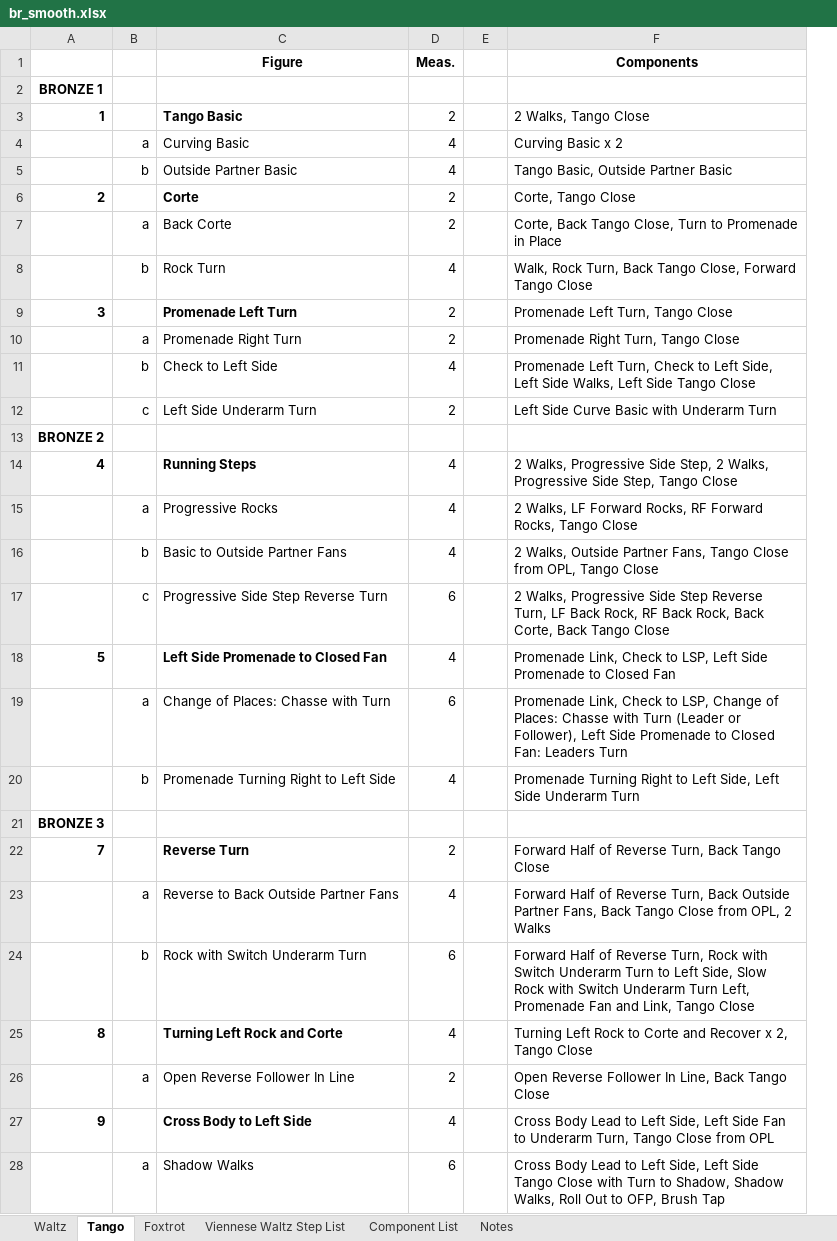
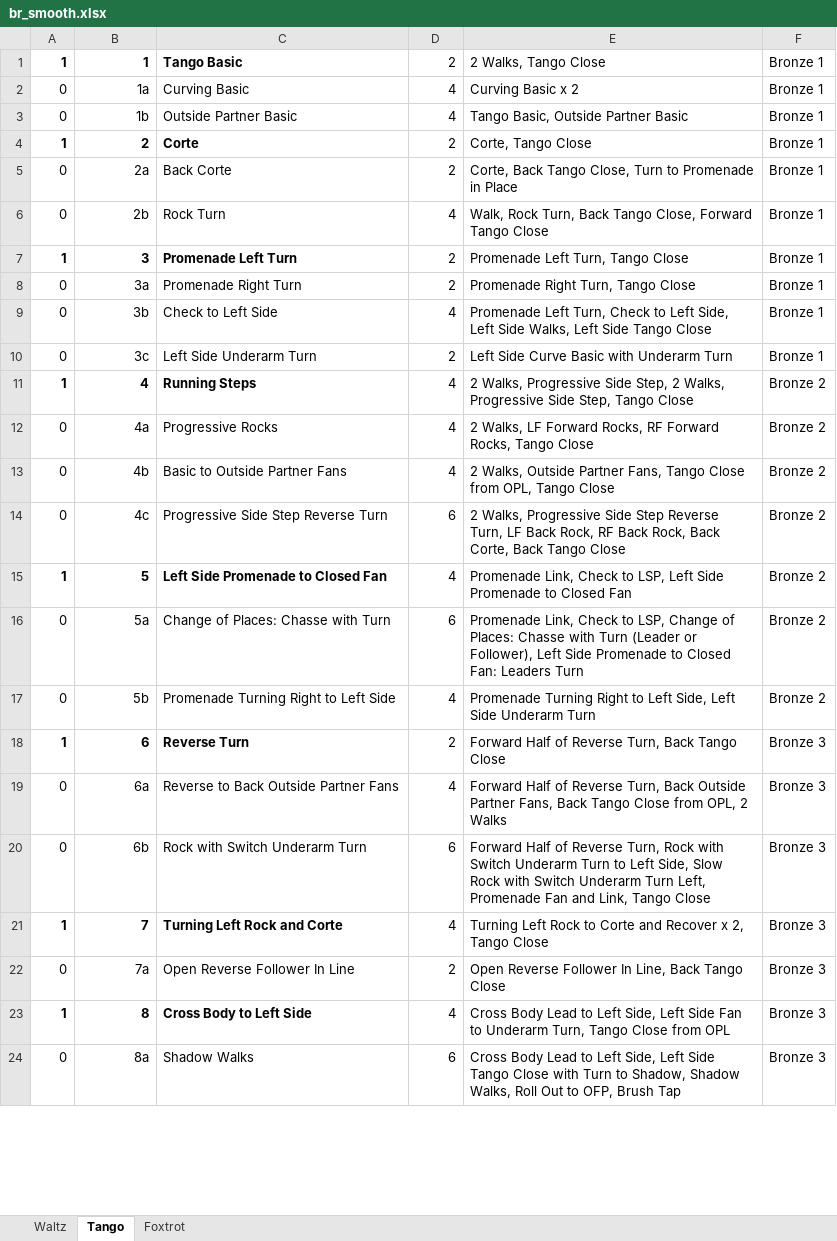
Before and after one commit to adamhannadev/platform, an Excel workbook: br_smooth.xlsx, sheet Tango, drawn as a sheet; only a part is shown; values as stored, in another font and other column widths than the file's, no borders; removed rows and columns are numbered as before the commit, all else as after; the diff covers the shown part only; the diff names each change by its address in the sheet, - before the commit and + after, or states it on an @@ line.

Commit message:
Add import figures task to import figures from excel sheet

```diff
--- a/br_smooth.xlsx (sheet Tango)
+++ b/br_smooth.xlsx (sheet Tango)
-sheet tab: Viennese Waltz Step List
-sheet tab: Component List
-sheet tab: Notes
+column A, rows 1-24: 1 | 0 | 0 | 1 | 0 | 0 | 1 | 0 | 0 | 0 | 1 | 0 | 0 | 0 | 1 | 0 | 0 | 1 | 0 | 0 | 1 | 0 | 1 | 0
-column B, rows 4-12: a | b |  | a | b |  | a | b | c; rows 15-20: a | b | c |  | a | b; rows 23-28: a | b |  | a |  | a
-column E, empty
+column F, rows 1-24: Bronze 1 | Bronze 1 | Bronze 1 | Bronze 1 | Bronze 1 | Bronze 1 | Bronze 1 | Bronze 1 | Bronze 1 | Bronze 1 | Bronze 2 | Bronze 2 | Bronze 2 | Bronze 2 | Bronze 2 | Bronze 2 | Bronze 2 | Bronze 3 | Bronze 3 | Bronze 3 | Bronze 3 | Bronze 3 | Bronze 3 | Bronze 3
-row 1:  |  | Figure | Meas. |  | Components
-row 2: BRONZE 1
-B2: (empty)
+B2: 1a
-B3: (empty)
+B3: 1b
-B5: (empty)
+B5: 2a
-B6: (empty)
+B6: 2b
-B8: (empty)
+B8: 3a
-B9: (empty)
+B9: 3b
-B10: (empty)
+B10: 3c
-row 13: BRONZE 2
-B12: (empty)
+B12: 4a
-B13: (empty)
+B13: 4b
-B14: (empty)
+B14: 4c
-B16: (empty)
+B16: 5a
-B17: (empty)
+B17: 5b
-row 21: BRONZE 3
-B18: 7
+B18: 6
-B19: (empty)
+B19: 6a
-B20: (empty)
+B20: 6b
-B21: 8
+B21: 7
-B22: (empty)
+B22: 7a
-B23: 9
+B23: 8
-B24: (empty)
+B24: 8a
```
Also changed, not shown: 1 removed row and 7 edited cells elsewhere in this sheet, sheet Foxtrot, 1 other file.
